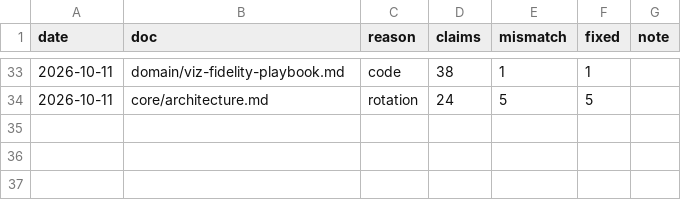
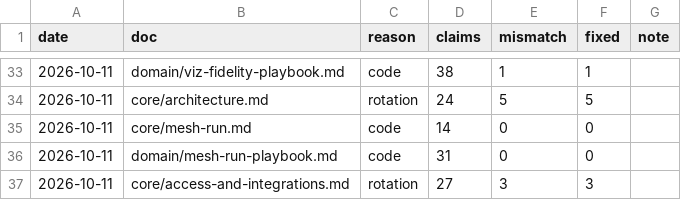
Before and after one commit to igortsk123/remlab, a TSV file: .memory_bank/changelog/verify-log.tsv, drawn as a sheet; only a part is shown, gaps mark what is left out; the diff names each change by its address in the sheet, - before the commit and + after, or states it on an @@ line.

```diff
--- a/.memory_bank/changelog/verify-log.tsv
+++ b/.memory_bank/changelog/verify-log.tsv
+row 35: 2026-10-11 | core/mesh-run.md | code | 14 | 0 | 0
+row 36: 2026-10-11 | domain/mesh-run-playbook.md | code | 31 | 0 | 0
+row 37: 2026-10-11 | core/access-and-integrations.md | rotation | 27 | 3 | 3
```
Also changed, not shown: 3 other files.
